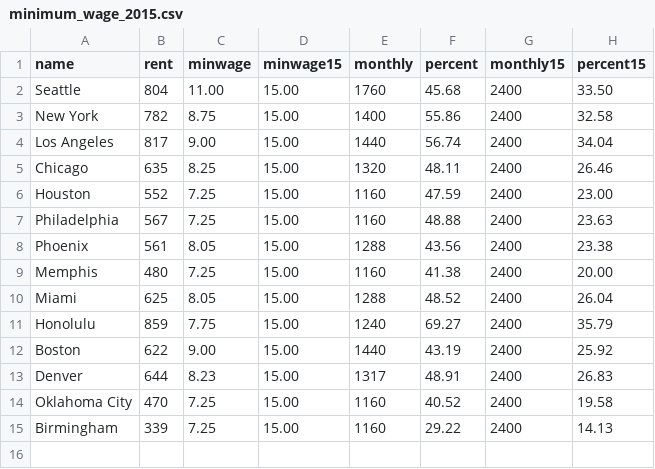
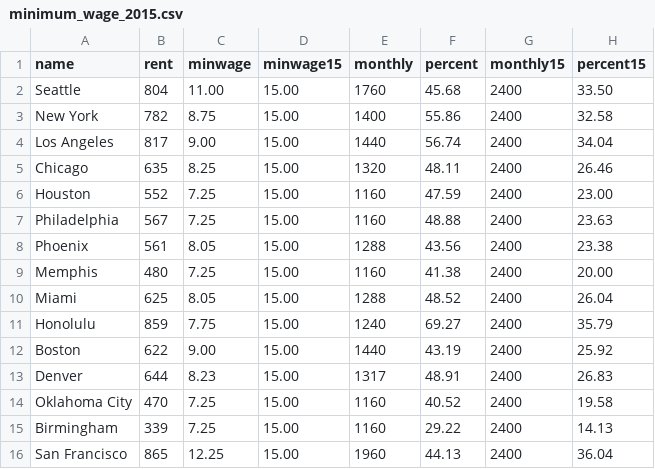
Before and after one commit to seattletimes/minimum-wage, a CSV file: data/minimum_wage_2015.csv, drawn as a sheet.

```diff
--- a/data/minimum_wage_2015.csv
+++ b/data/minimum_wage_2015.csv
@@ -15 +15,2 @@ Oklahoma City,470,7.25,15.00,1160,40.52,2400,19.58
 Birmingham,339,7.25,15.00,1160,29.22,2400,14.13
+San Francisco,865,12.25,15.00,1960,44.13,2400,36.04
```
Also changed, not shown: 2 other files.
